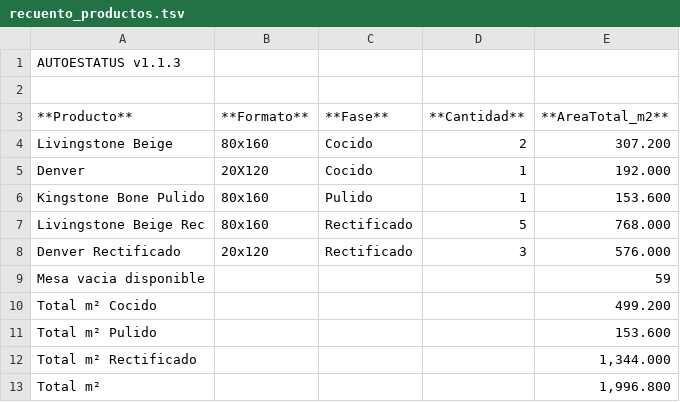
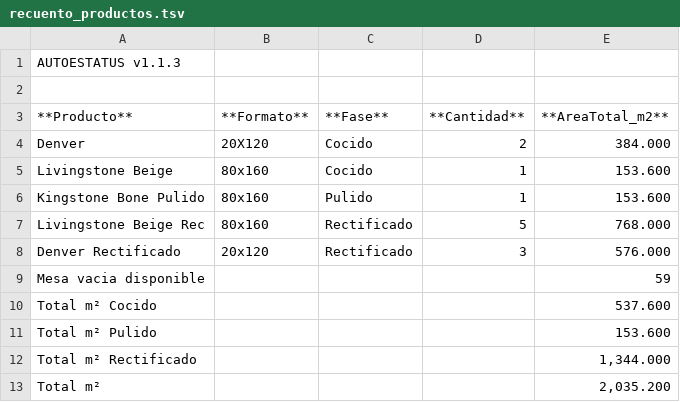
Before and after one commit to Dienicx/AUTOESTATUS, a TSV file: docs/recuento_productos.tsv, drawn as a sheet.

Commit message:
AUTOESTATUS update 2026-08-06 07:48:09

```diff
--- a/docs/recuento_productos.tsv
+++ b/docs/recuento_productos.tsv
@@ -3,4 +3,4 @@
 **Producto**	**Formato**	**Fase**	**Cantidad**	**AreaTotal_m2**
-Livingstone Beige	80x160	Cocido	2	307.200
-Denver	20X120	Cocido	1	192.000
+Denver	20X120	Cocido	2	384.000
+Livingstone Beige	80x160	Cocido	1	153.600
 Kingstone Bone Pulido	80x160	Pulido	1	153.600
@@ -9,5 +9,5 @@ Denver Rectificado	20x120	Rectificado	3	576.000
 Mesa vacia disponible				59
-Total m² Cocido				499.200
+Total m² Cocido				537.600
 Total m² Pulido				153.600
 Total m² Rectificado				1,344.000
-Total m²				1,996.800
+Total m²				2,035.200
```
